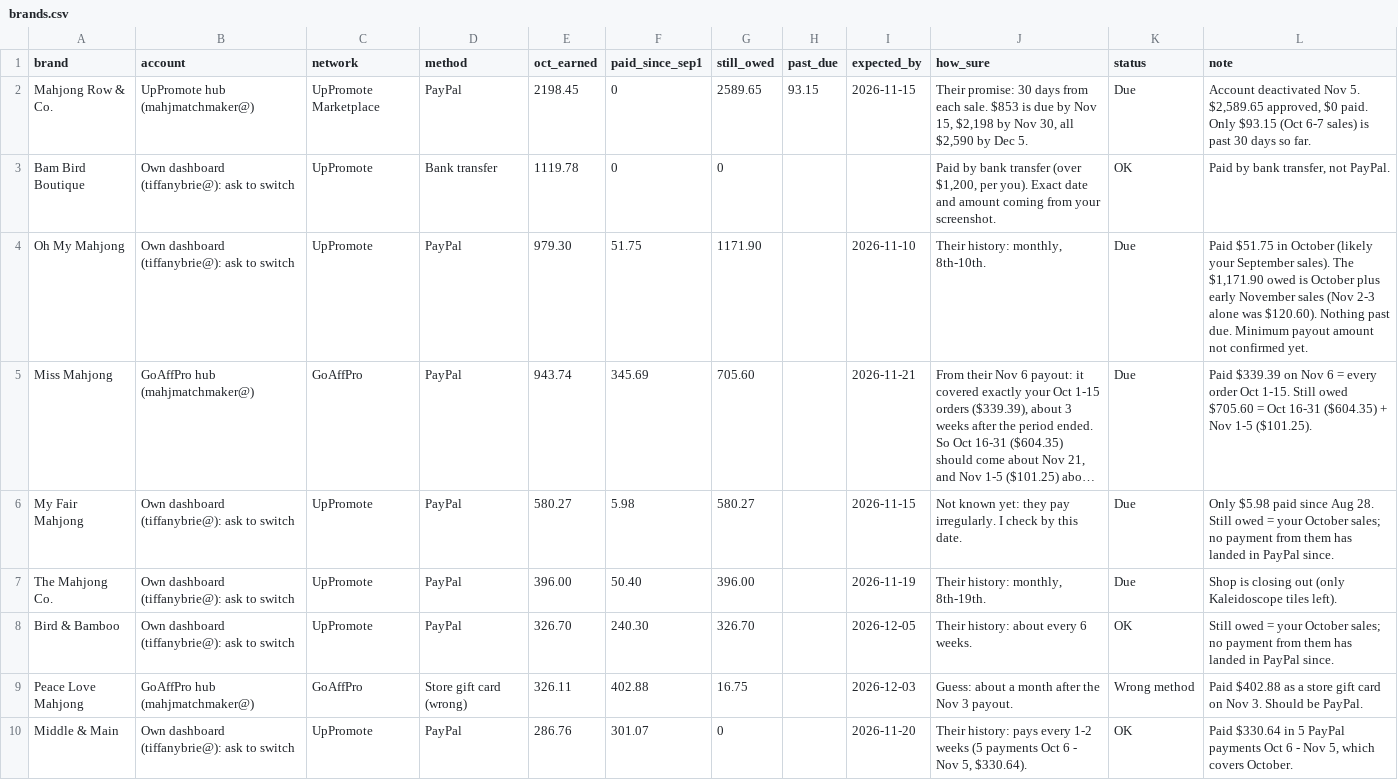
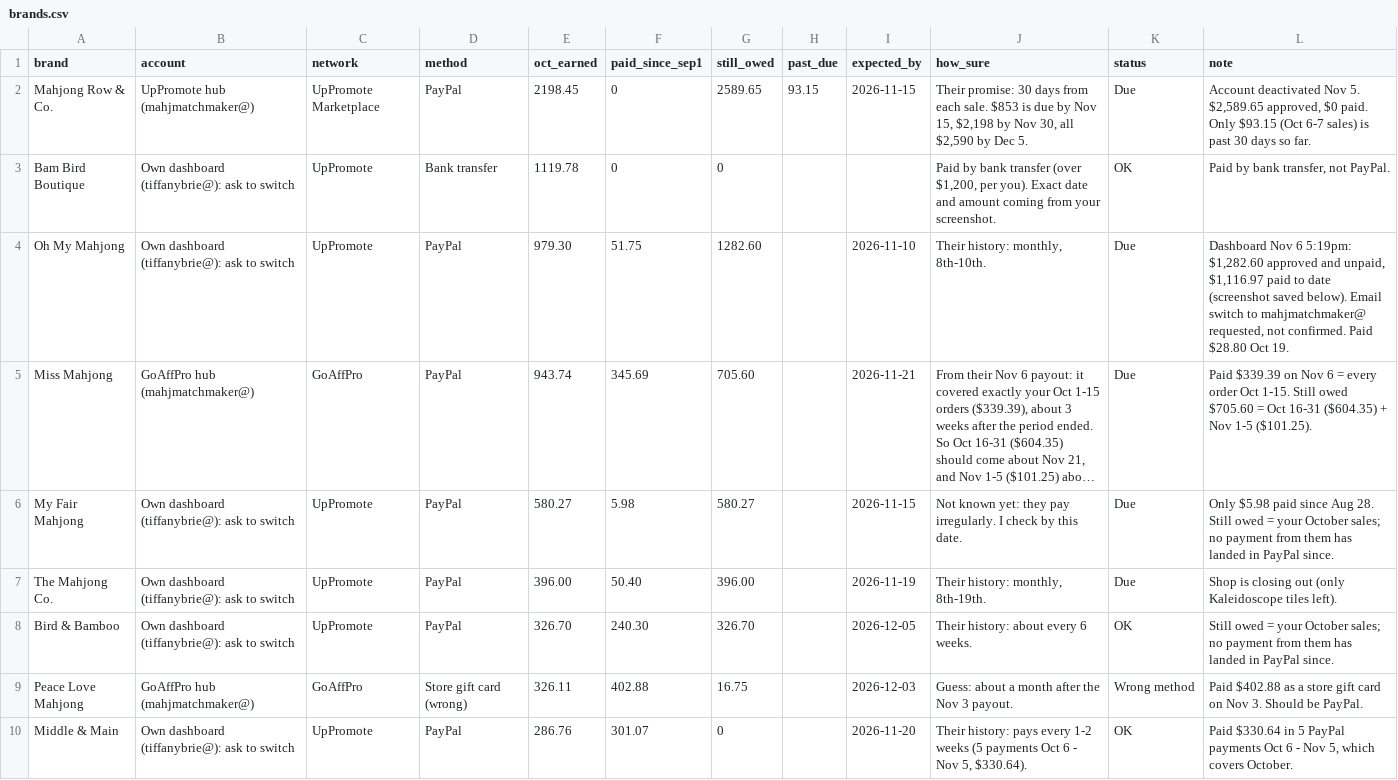
Before and after one commit to tiffanybrie/mahjmatchmaker-data, a CSV file: docs/payouts/brands.csv, drawn as a sheet; only a part is shown; long unchanged cells end in …; the diff names each change by its address in the sheet, - before the commit and + after, or states it on an @@ line.

```diff
--- a/docs/payouts/brands.csv
+++ b/docs/payouts/brands.csv
-G4 (still_owed): 1171.90
+G4 (still_owed): 1282.60
-L4 (note): Paid $51.75 in October (likely your September sales). The $1,171.90 owed is October plus early November sales (Nov 2-3 alone was $120.60). Nothing past due. Minimum payout amount not confirmed yet.
+L4 (note): Dashboard Nov 6 5:19pm: $1,282.60 approved and unpaid, $1,116.97 paid to date (screenshot saved below). Email switch to mahjmatchmaker@ requested, not confirmed. Paid $28.80 Oct 19.
```
Also changed, not shown: 1 other file.
